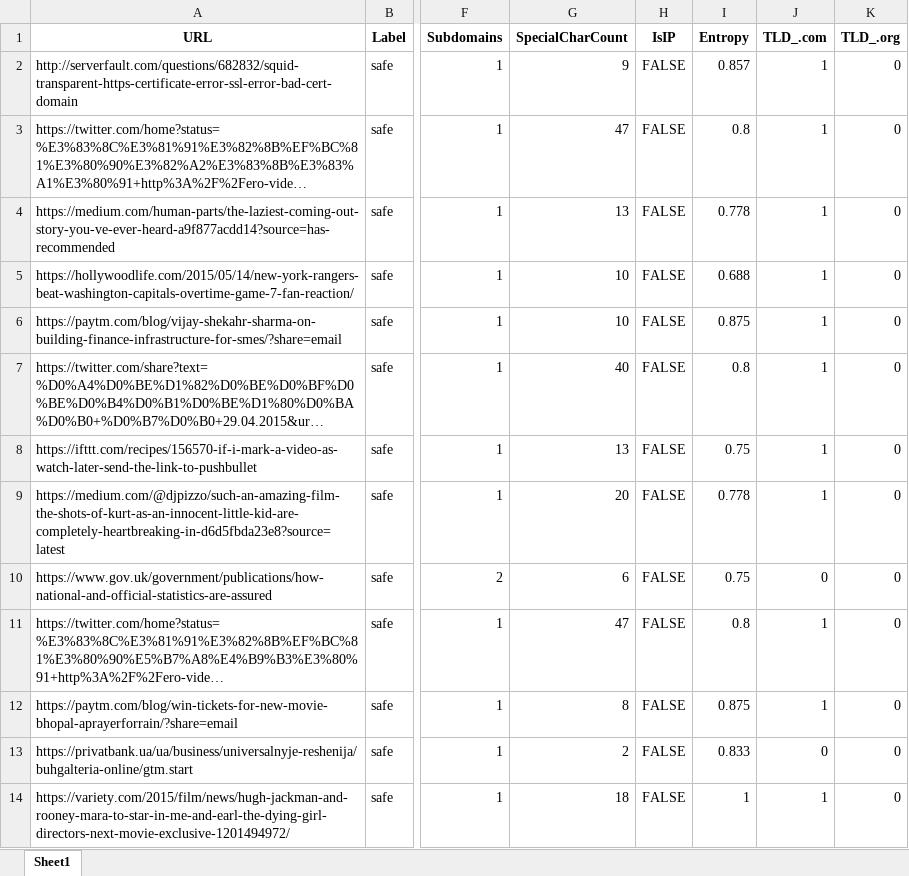
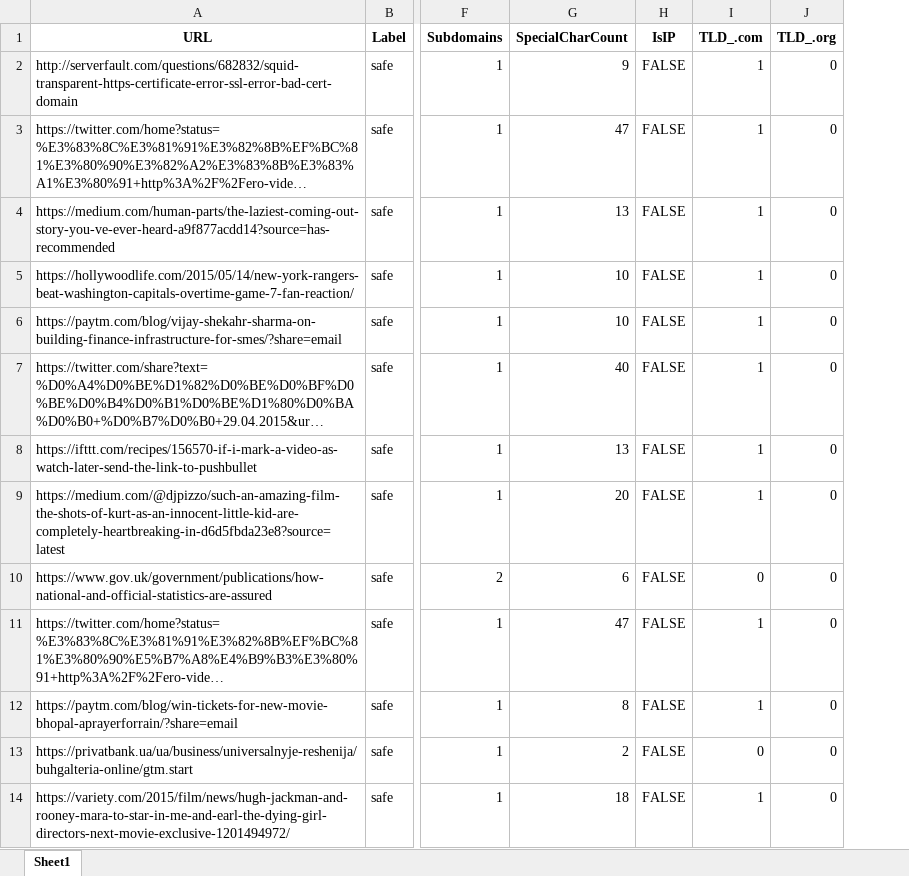
Before and after one commit to Kyojurouu/CCSFEN1L_SAFE-LINK_COM232, an Excel workbook: Backend/1000_dataset.xlsx, sheet Sheet1, drawn as a sheet; only a part is shown, gaps mark what is left out; long unchanged cells end in …; values as stored, in another font and other column widths than the file's, no borders; table styles not drawn; the diff names each change by its address in the sheet, - before the commit and + after, or states it on an @@ line.

```diff
--- a/Backend/1000_dataset.xlsx (sheet Sheet1)
+++ b/Backend/1000_dataset.xlsx (sheet Sheet1)
-column I (Entropy), rows 2-14: 0.857 | 0.8 | 0.778 | 0.688 | 0.875 | 0.8 | 0.75 | 0.778 | 0.75 | 0.8 | 0.875 | 0.833 | 1
```
Also changed, not shown: 3 other files.
